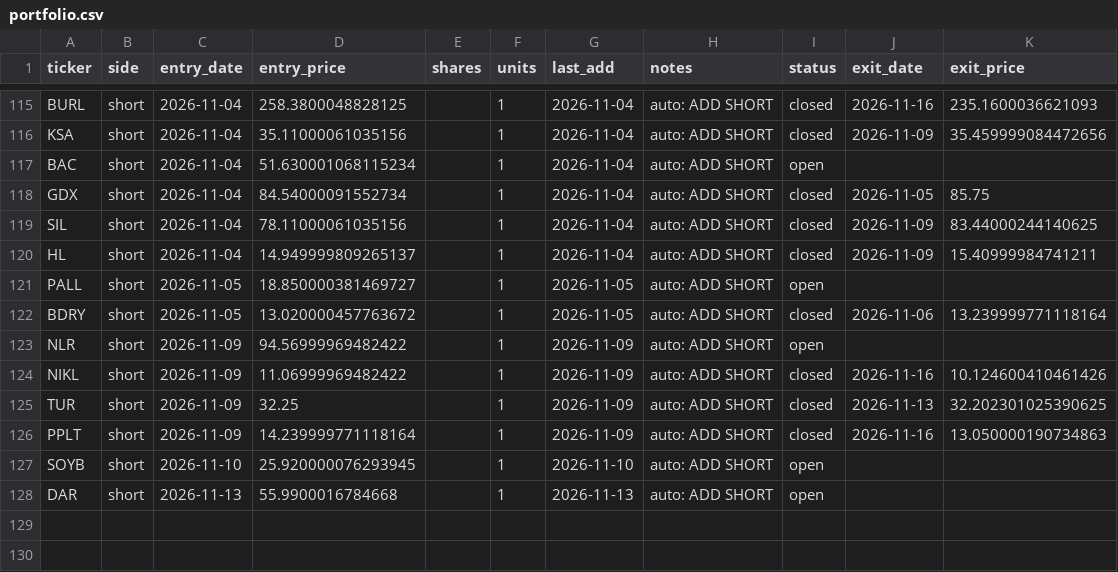
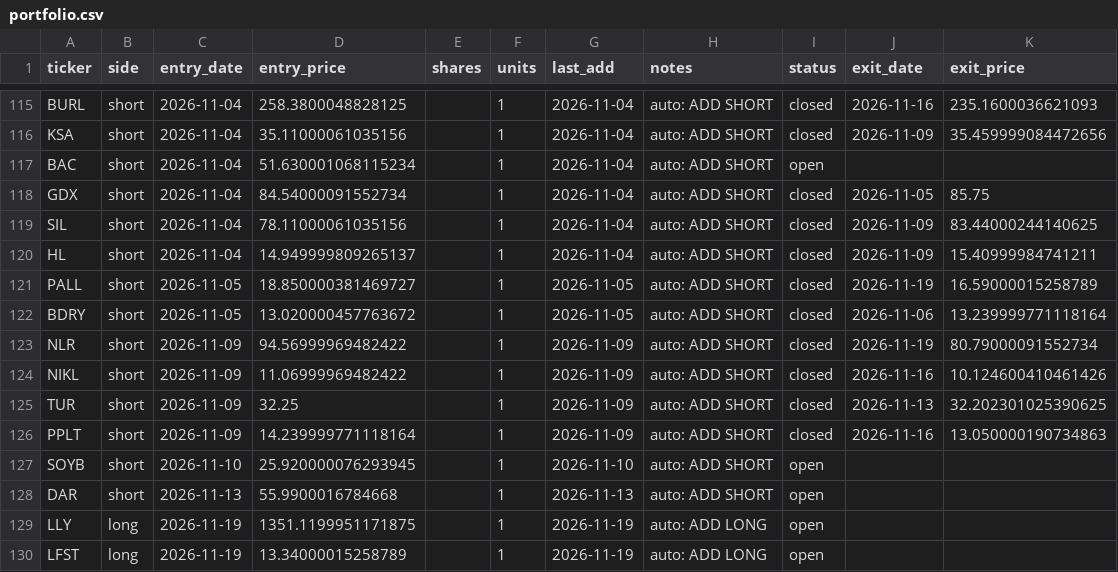
Before and after one commit to vazd17-gif/Macro-Risk-Range-Signals, a CSV file: fractal/data/portfolio.csv, drawn as a sheet; only a part is shown, gaps mark what is left out.

Commit message:
settle: dashboard off the 2026-11-19 close

```diff
--- a/fractal/data/portfolio.csv
+++ b/fractal/data/portfolio.csv
@@ -120,5 +120,5 @@ SIL,short,2026-11-04,78.11000061035156,,1,2026-11-04,auto: ADD SHORT,closed,2026
 HL,short,2026-11-04,14.949999809265137,,1,2026-11-04,auto: ADD SHORT,closed,2026-11-09,15.40999984741211
-PALL,short,2026-11-05,18.850000381469727,,1,2026-11-05,auto: ADD SHORT,open,,
+PALL,short,2026-11-05,18.850000381469727,,1,2026-11-05,auto: ADD SHORT,closed,2026-11-19,16.59000015258789
 BDRY,short,2026-11-05,13.020000457763672,,1,2026-11-05,auto: ADD SHORT,closed,2026-11-06,13.239999771118164
-NLR,short,2026-11-09,94.56999969482422,,1,2026-11-09,auto: ADD SHORT,open,,
+NLR,short,2026-11-09,94.56999969482422,,1,2026-11-09,auto: ADD SHORT,closed,2026-11-19,80.79000091552734
 NIKL,short,2026-11-09,11.06999969482422,,1,2026-11-09,auto: ADD SHORT,closed,2026-11-16,10.124600410461426
@@ -128 +128,3 @@ SOYB,short,2026-11-10,25.920000076293945,,1,2026-11-10,auto: ADD SHORT,open,,
 DAR,short,2026-11-13,55.9900016784668,,1,2026-11-13,auto: ADD SHORT,open,,
+LLY,long,2026-11-19,1351.1199951171875,,1,2026-11-19,auto: ADD LONG,open,,
+LFST,long,2026-11-19,13.34000015258789,,1,2026-11-19,auto: ADD LONG,open,,
```
Also changed, not shown: fractal/data/pnl_track.csv, 1 other file.
